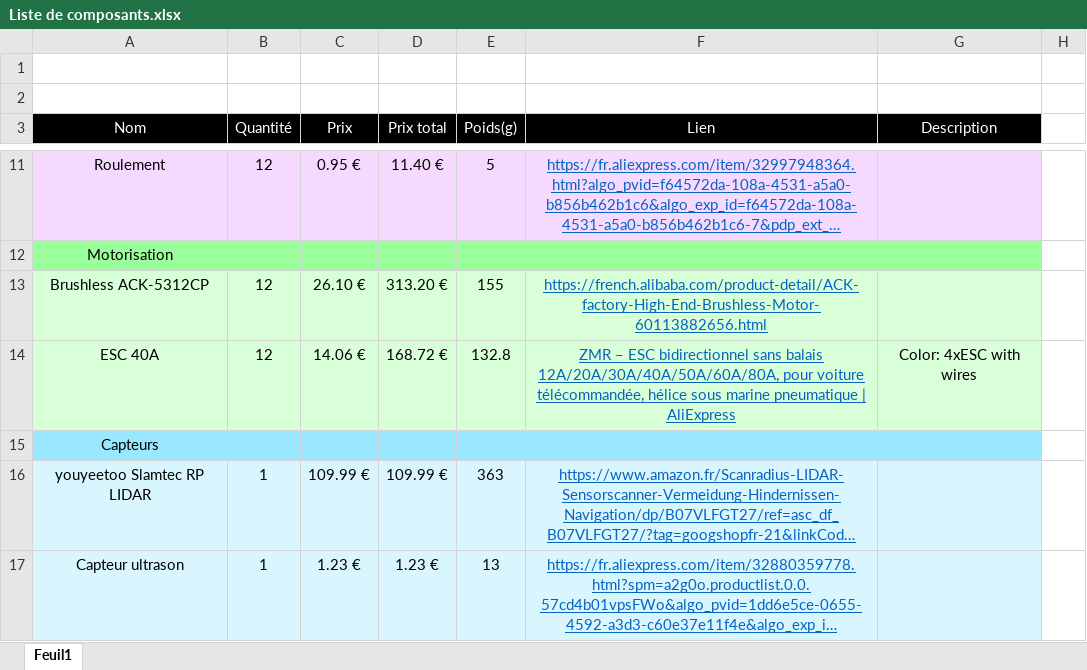
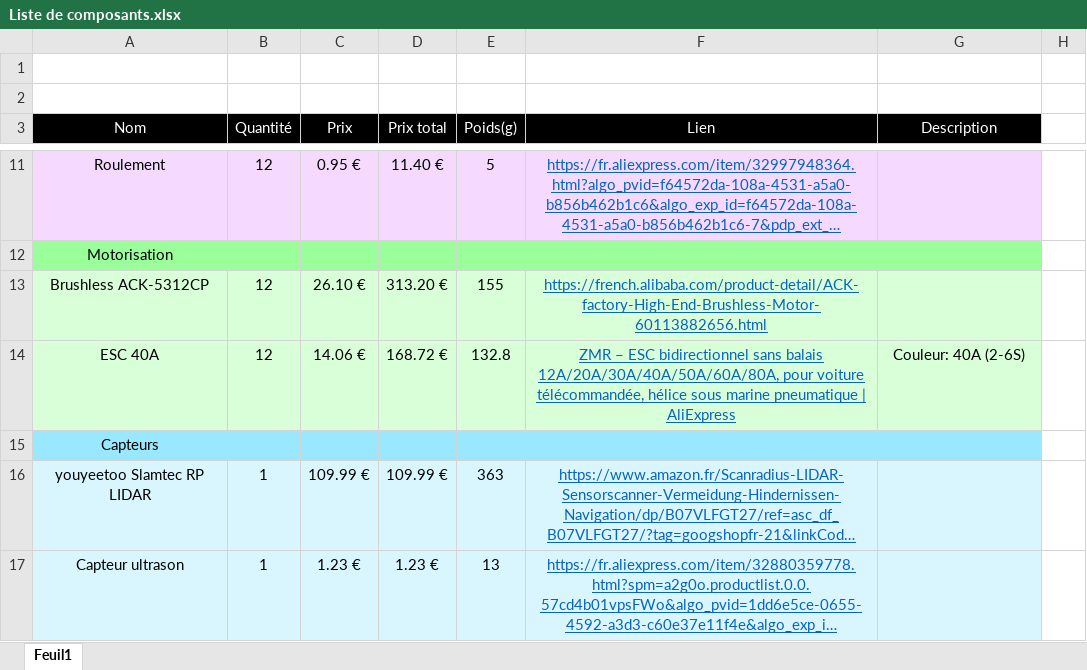
Before and after one commit to RonanLc/Snoopytech, an Excel workbook: doc/Rapports/Liste de composants.xlsx, sheet Feuil1, drawn as a sheet; only a part is shown, gaps mark what is left out; long unchanged cells end in …; values as stored, in another font and other column widths than the file's, no borders; the diff names each change by its address in the sheet, - before the commit and + after, or states it on an @@ line.

Commit message:
Update liste de compo

```diff
--- a/doc/Rapports/Liste de composants.xlsx (sheet Feuil1)
+++ b/doc/Rapports/Liste de composants.xlsx (sheet Feuil1)
-G14 (Description): Color: 4xESC with wires
+G14 (Description): Couleur: 40A (2-6S)
```
